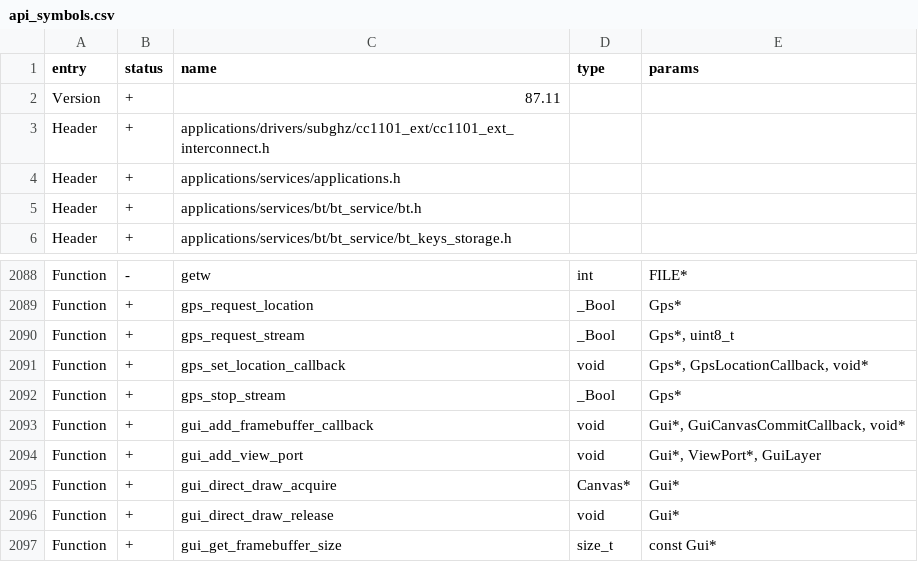
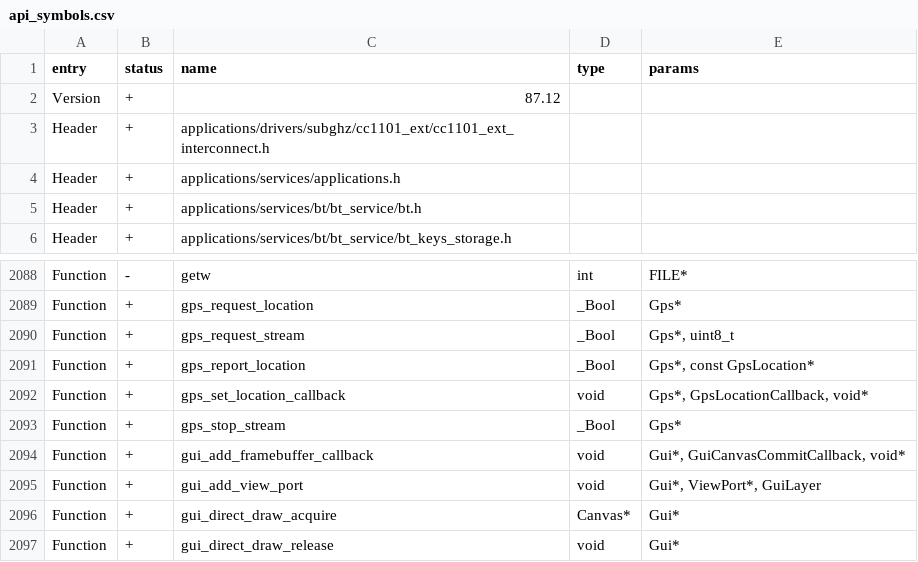
Before and after one commit to DarkFlippers/unleashed-firmware, a CSV file: targets/f7/api_symbols.csv, drawn as a sheet; only a part is shown, gaps mark what is left out; the shorter side is filled out with more unchanged rows.

Commit message:
RPC GPS: add report location

```diff
--- a/targets/f7/api_symbols.csv
+++ b/targets/f7/api_symbols.csv
@@ -1,3 +1,3 @@
 entry,status,name,type,params
-Version,+,87.11,,
+Version,+,87.12,,
 Header,+,applications/drivers/subghz/cc1101_ext/cc1101_ext_interconnect.h,,
@@ -2090,2 +2090,3 @@ Function,+,gps_request_location,_Bool,Gps*
 Function,+,gps_request_stream,_Bool,"Gps*, uint8_t"
+Function,+,gps_report_location,_Bool,"Gps*, const GpsLocation*"
 Function,+,gps_set_location_callback,void,"Gps*, GpsLocationCallback, void*"
```
Also changed, not shown: 4 other files.
